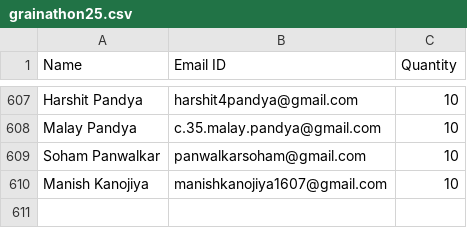
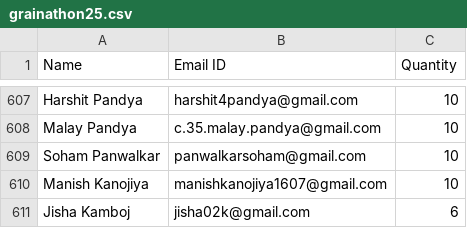
Before and after one commit to djsnss/Certificate-Generator-Nss, a CSV file: attendance/grainathon25.csv, drawn as a sheet; only a part is shown, gaps mark what is left out.

Commit message:
update

```diff
--- a/attendance/grainathon25.csv
+++ b/attendance/grainathon25.csv
@@ -610 +610,2 @@ Soham Panwalkar,panwalkarsoham@gmail.com,10
 Manish Kanojiya,manishkanojiya1607@gmail.com,10
+Jisha Kamboj,jisha02k@gmail.com,6
```
